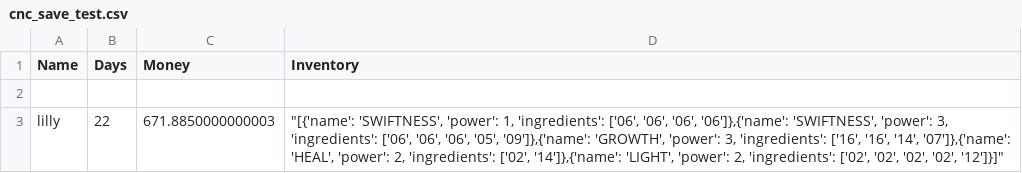
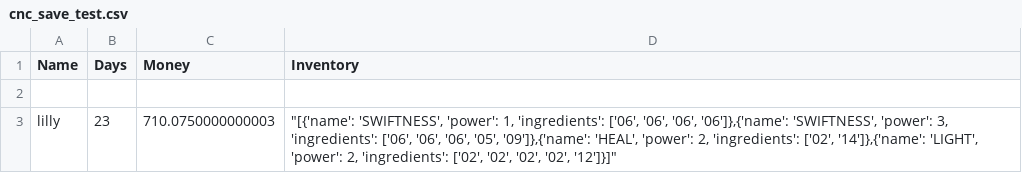
Before and after one commit to NattananPimj/Cauldron_n_Coins, a CSV file: cnc_save_test.csv, drawn as a sheet.

```diff
--- a/cnc_save_test.csv
+++ b/cnc_save_test.csv
@@ -2,2 +2,2 @@ Name,Days,Money,Inventory
 
-lilly,22,671.8850000000003,"""[{'name': 'SWIFTNESS', 'power': 1, 'ingredients': ['06', '06', '06', '06']},{'name': 'SWIFTNESS', 'power': 3, 'ingredients': ['06', '06', '06', '05', '09']},{'name': 'GROWTH', 'power': 3, 'ingredients': ['16', '16', '14', '07']},{'name': 'HEAL', 'power': 2, 'ingredients': ['02', '14']},{'name': 'LIGHT', 'power': 2, 'ingredients': ['02', '02', '02', '02', '12']}]"""
+lilly,23,710.0750000000003,"""[{'name': 'SWIFTNESS', 'power': 1, 'ingredients': ['06', '06', '06', '06']},{'name': 'SWIFTNESS', 'power': 3, 'ingredients': ['06', '06', '06', '05', '09']},{'name': 'HEAL', 'power': 2, 'ingredients': ['02', '14']},{'name': 'LIGHT', 'power': 2, 'ingredients': ['02', '02', '02', '02', '12']}]"""
```
Also changed, not shown: database/haggle_fail.csv, database/sell_success.csv, 2 other files.
